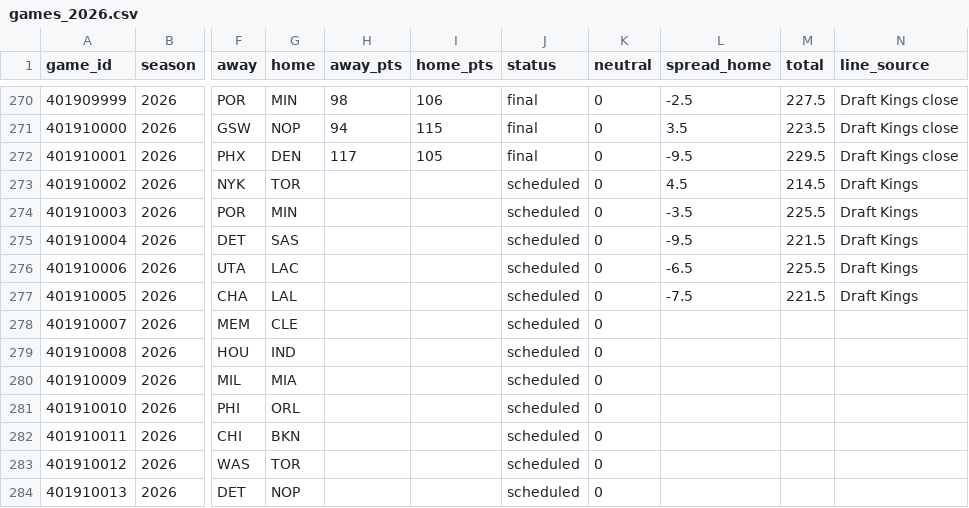
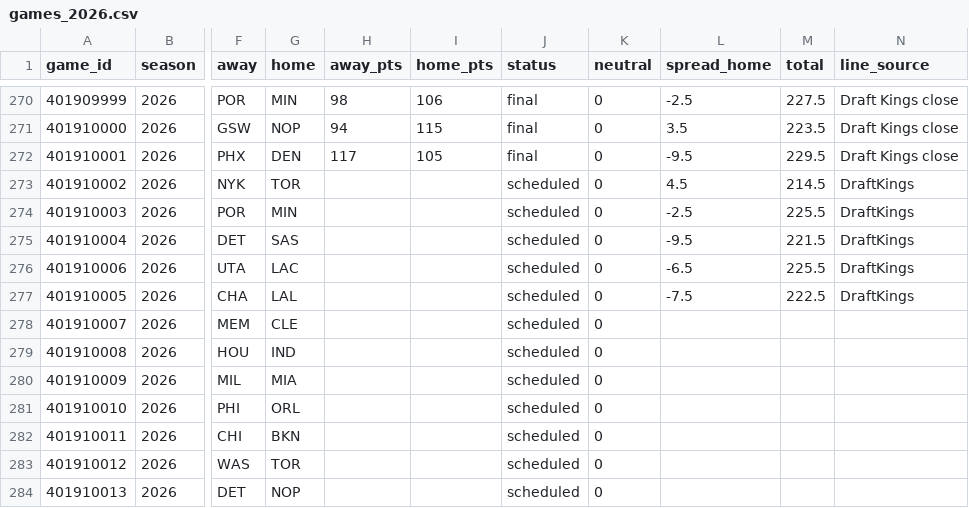
Before and after one commit to adnwkr/KalshiAgent, a CSV file: nba-kalshi/data/results/games_2026.csv, drawn as a sheet; only a part is shown, gaps mark what is left out; the diff names each change by its address in the sheet, - before the commit and + after, or states it on an @@ line.

```diff
--- a/nba-kalshi/data/results/games_2026.csv
+++ b/nba-kalshi/data/results/games_2026.csv
-N273:N277 (line_source): Draft Kings
+N273:N277 (line_source): DraftKings
-L274 (spread_home): -3.5
+L274 (spread_home): -2.5
-M277 (total): 221.5
+M277 (total): 222.5
```
Also changed, not shown: nba-kalshi/data/odds_history/2026.csv, 15 other files.
